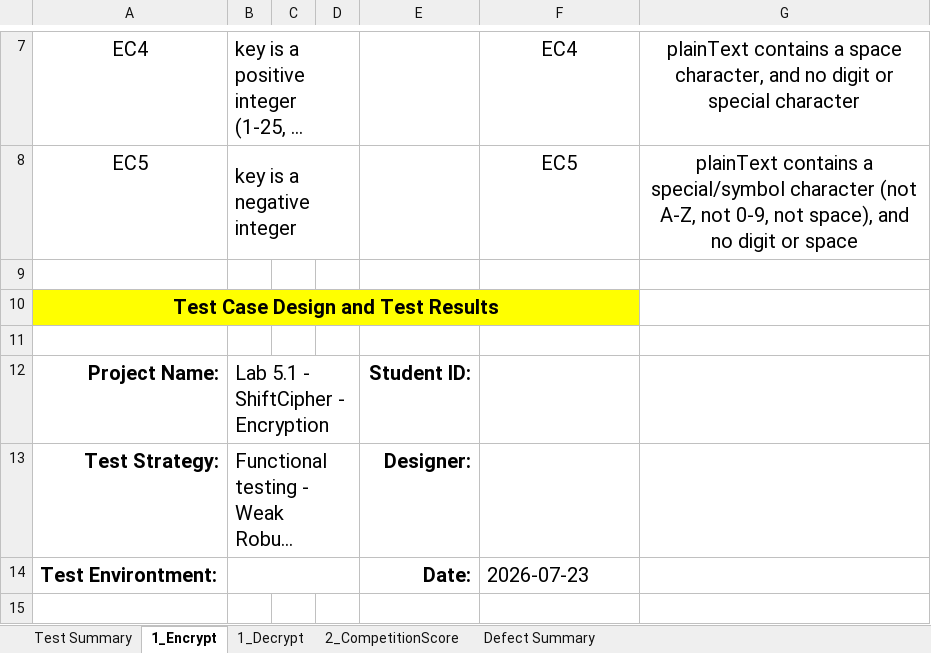
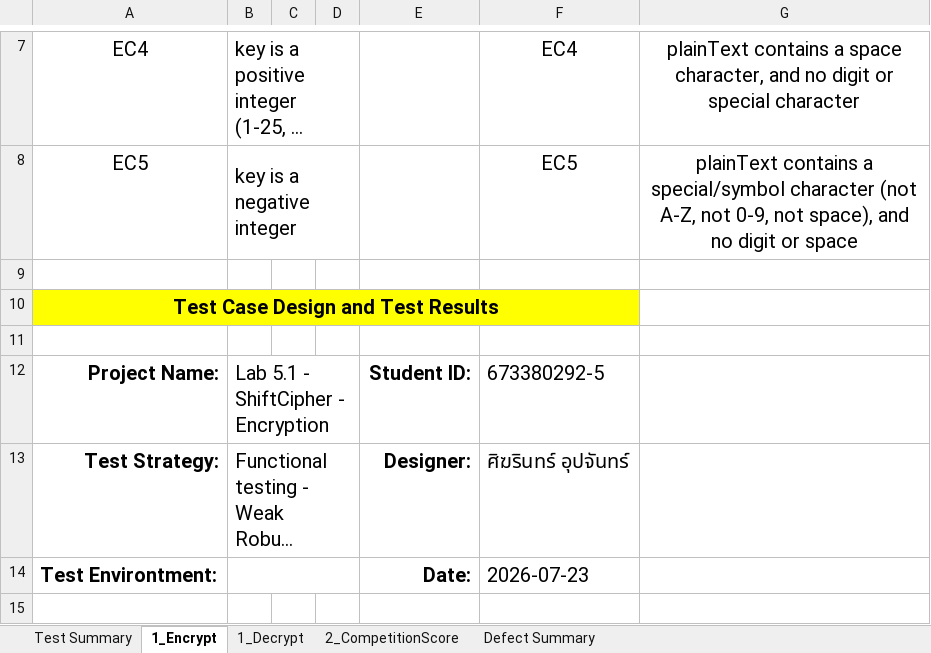
Before and after one commit to Bigzzz0/SQA-Lab, an Excel workbook: LabAssignment/Lab5_EC/Lab5_EC.xlsx, sheet 1_Encrypt, drawn as a sheet; only a part is shown, gaps mark what is left out; long unchanged cells end in …; values as stored, in another font and other column widths than the file's, no borders; the diff names each change by its address in the sheet, - before the commit and + after, or states it on an @@ line.

```diff
--- a/LabAssignment/Lab5_EC/Lab5_EC.xlsx (sheet 1_Encrypt)
+++ b/LabAssignment/Lab5_EC/Lab5_EC.xlsx (sheet 1_Encrypt)
-F12: (empty)
+F12: 673380292-5
-F13: (empty)
+F13: ศิฆรินทร์ อุปจันทร์
```
Also changed, not shown: sheet Test Summary, sheet 1_Decrypt, sheet 2_CompetitionScore.
